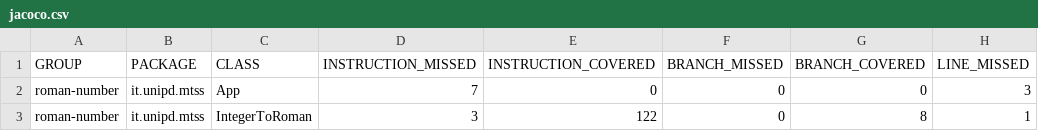
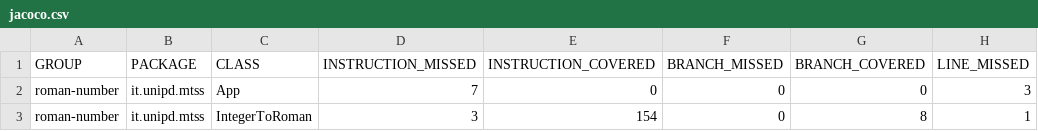
Before and after one commit to ireneboy/dovicoragazzo_progetto, a CSV file: roman-number/target/site/jacoco/jacoco.csv, drawn as a sheet; only a part is shown; the diff names each change by its address in the sheet, - before the commit and + after, or states it on an @@ line.

```diff
--- a/roman-number/target/site/jacoco/jacoco.csv
+++ b/roman-number/target/site/jacoco/jacoco.csv
-E3 (INSTRUCTION_COVERED): 122
+E3 (INSTRUCTION_COVERED): 154
```
Also changed, not shown: 16 other files.
